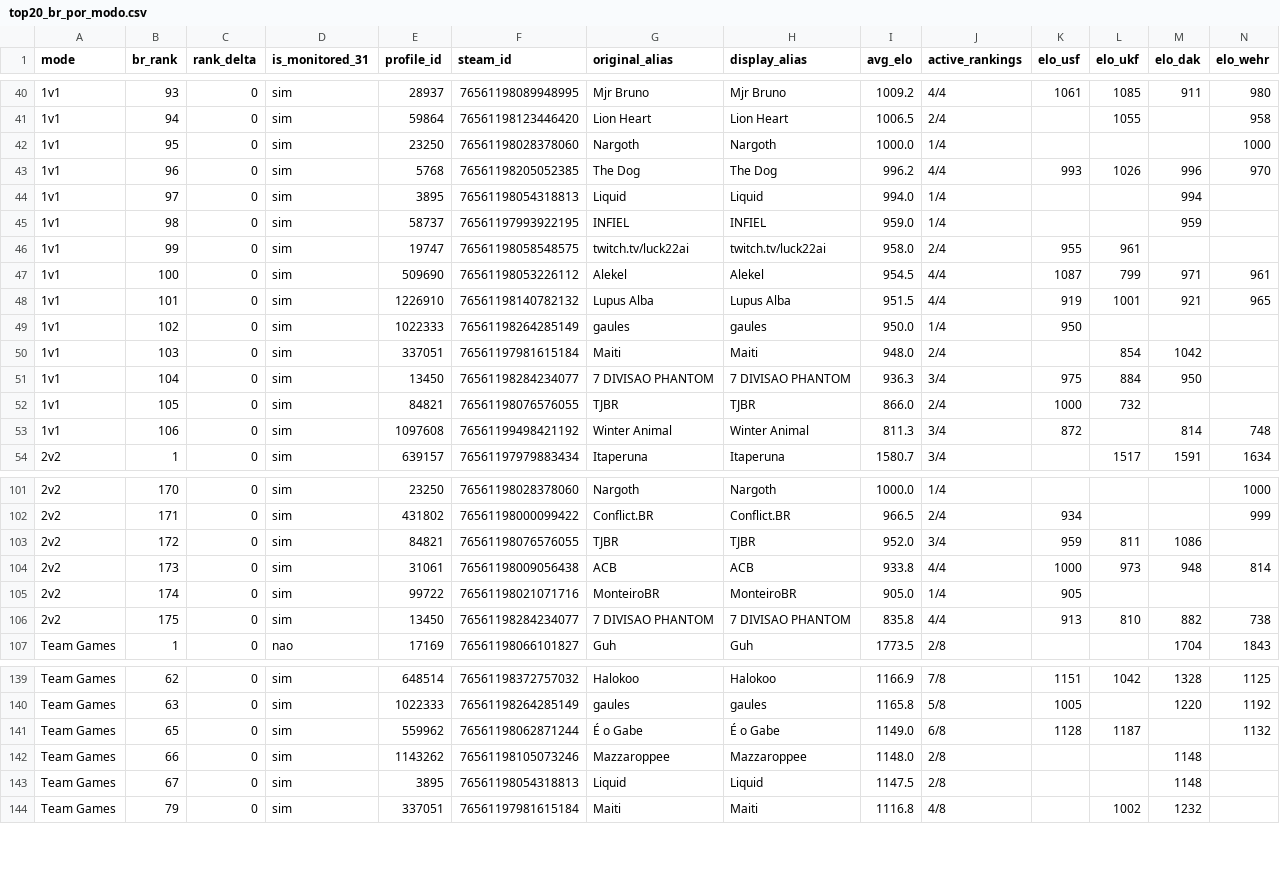
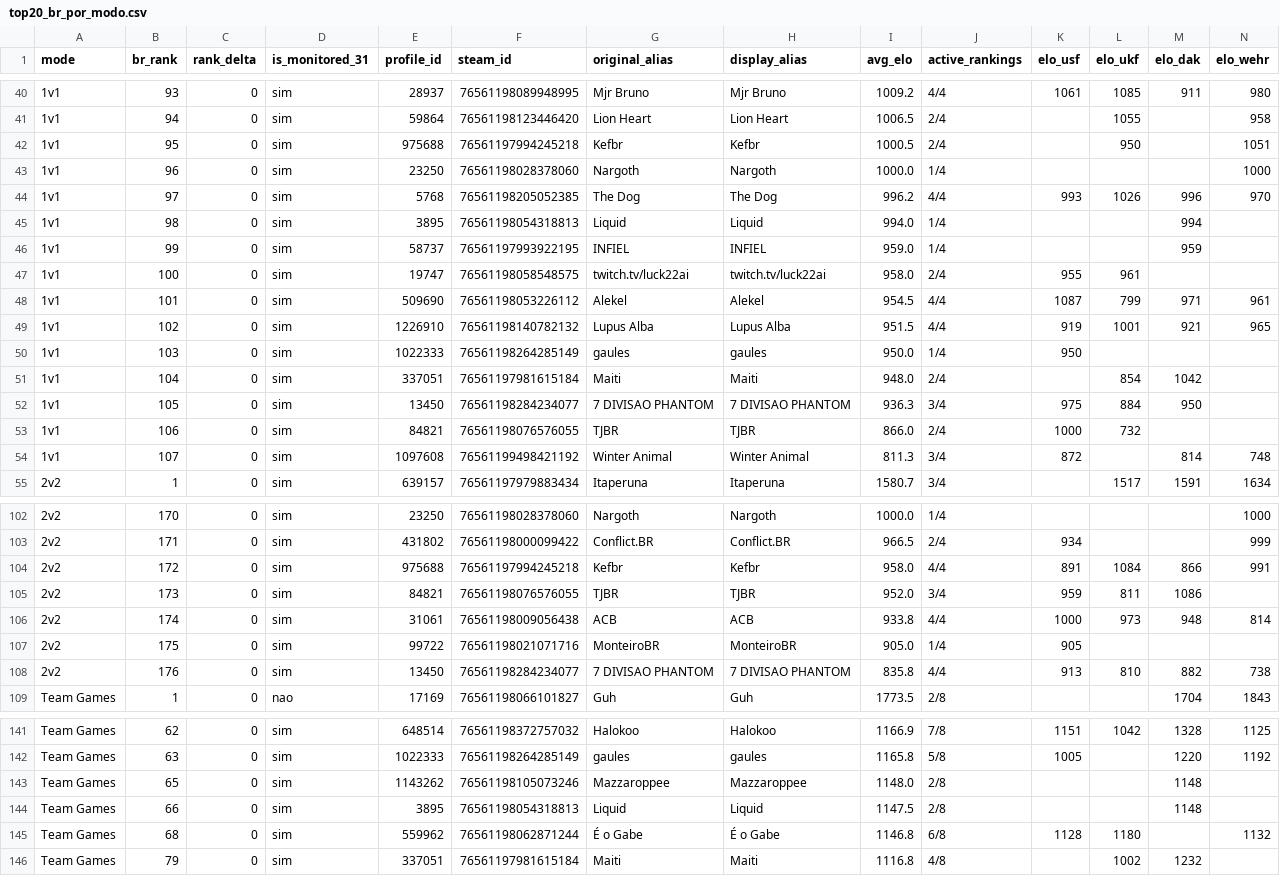
Before and after one commit to nigosky/coh3-br-tracker, a CSV file: top20_br_por_modo.csv, drawn as a sheet; only a part is shown, gaps mark what is left out; removed rows and columns are numbered as before the commit, all else as after; rows hold the shown columns only; the diff covers the shown part only; the diff names each change by its address in the sheet, - before the commit and + after, or states it on an @@ line.

```diff
--- a/top20_br_por_modo.csv
+++ b/top20_br_por_modo.csv
+row 42: 1v1 | 95 | 0 | sim | 975688 | 76561197994245218 | Kefbr | Kefbr | 1000.5 | 2/4 |  | 950 |  | 1051
-B43 (br_rank): 95
+B43 (br_rank): 96
-B44 (br_rank): 96
+B44 (br_rank): 97
-B45 (br_rank): 97
+B45 (br_rank): 98
-B46 (br_rank): 98
+B46 (br_rank): 99
-B47 (br_rank): 99
+B47 (br_rank): 100
-B48 (br_rank): 100
+B48 (br_rank): 101
-B49 (br_rank): 101
+B49 (br_rank): 102
-B50 (br_rank): 102
+B50 (br_rank): 103
-B51 (br_rank): 103
+B51 (br_rank): 104
-B52 (br_rank): 104
+B52 (br_rank): 105
-B53 (br_rank): 105
+B53 (br_rank): 106
-B54 (br_rank): 106
+B54 (br_rank): 107
+row 104: 2v2 | 172 | 0 | sim | 975688 | 76561197994245218 | Kefbr | Kefbr | 958.0 | 4/4 | 891 | 1084 | 866 | 991
-B105 (br_rank): 172
+B105 (br_rank): 173
-B106 (br_rank): 173
+B106 (br_rank): 174
-B107 (br_rank): 174
+B107 (br_rank): 175
-B108 (br_rank): 175
+B108 (br_rank): 176
-row 141: Team Games | 65 | 0 | sim | 559962 | 76561198062871244 | É o Gabe | É o Gabe | 1149.0 | 6/8 | 1128 | 1187 |  | 1132
-B143 (br_rank): 66
+B143 (br_rank): 65
-B144 (br_rank): 67
+B144 (br_rank): 66
+row 145: Team Games | 68 | 0 | sim | 559962 | 76561198062871244 | É o Gabe | É o Gabe | 1146.8 | 6/8 | 1128 | 1180 |  | 1132
```
Also changed, not shown: 1 added row and 12 edited cells elsewhere in this file, jogadores_br_steam.csv, 4 other files.
